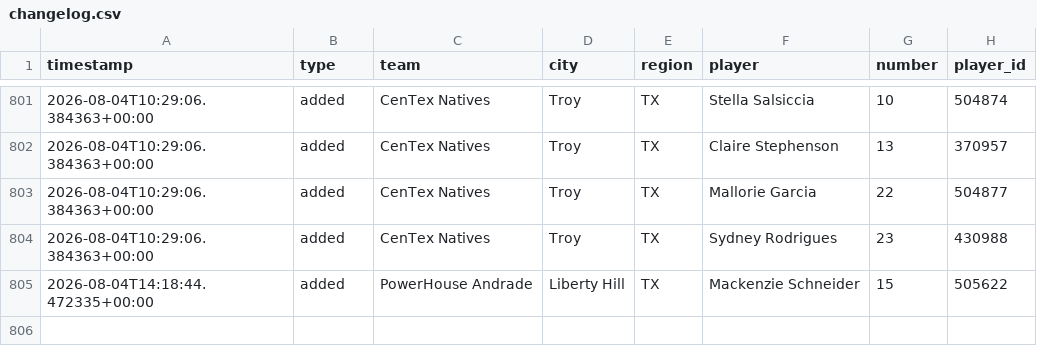
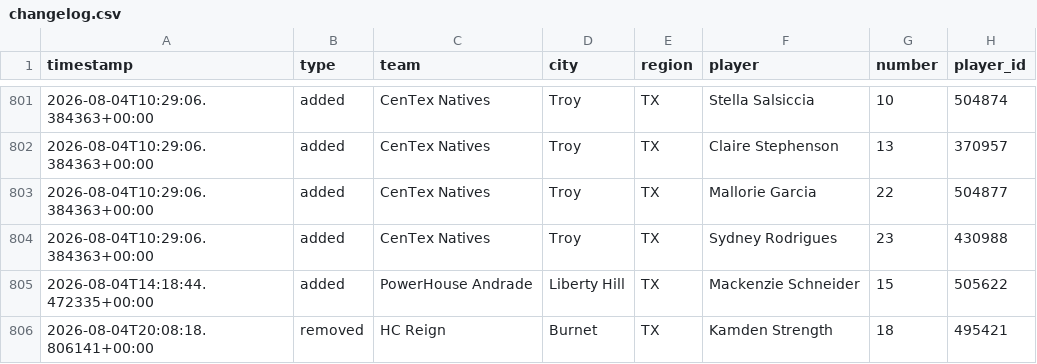
Before and after one commit to jeremiah9980/ncs-monitor, a CSV file: reports/changelog.csv, drawn as a sheet; only a part is shown, gaps mark what is left out; the diff names each change by its address in the sheet, - before the commit and + after, or states it on an @@ line.

```diff
--- a/reports/changelog.csv
+++ b/reports/changelog.csv
+row 806: 2026-08-04T20:08:18.806141+00:00 | removed | HC Reign | Burnet | TX | Kamden Strength | 18 | 495421
```
Also changed, not shown: reports/team-list.csv, 4 other files.
